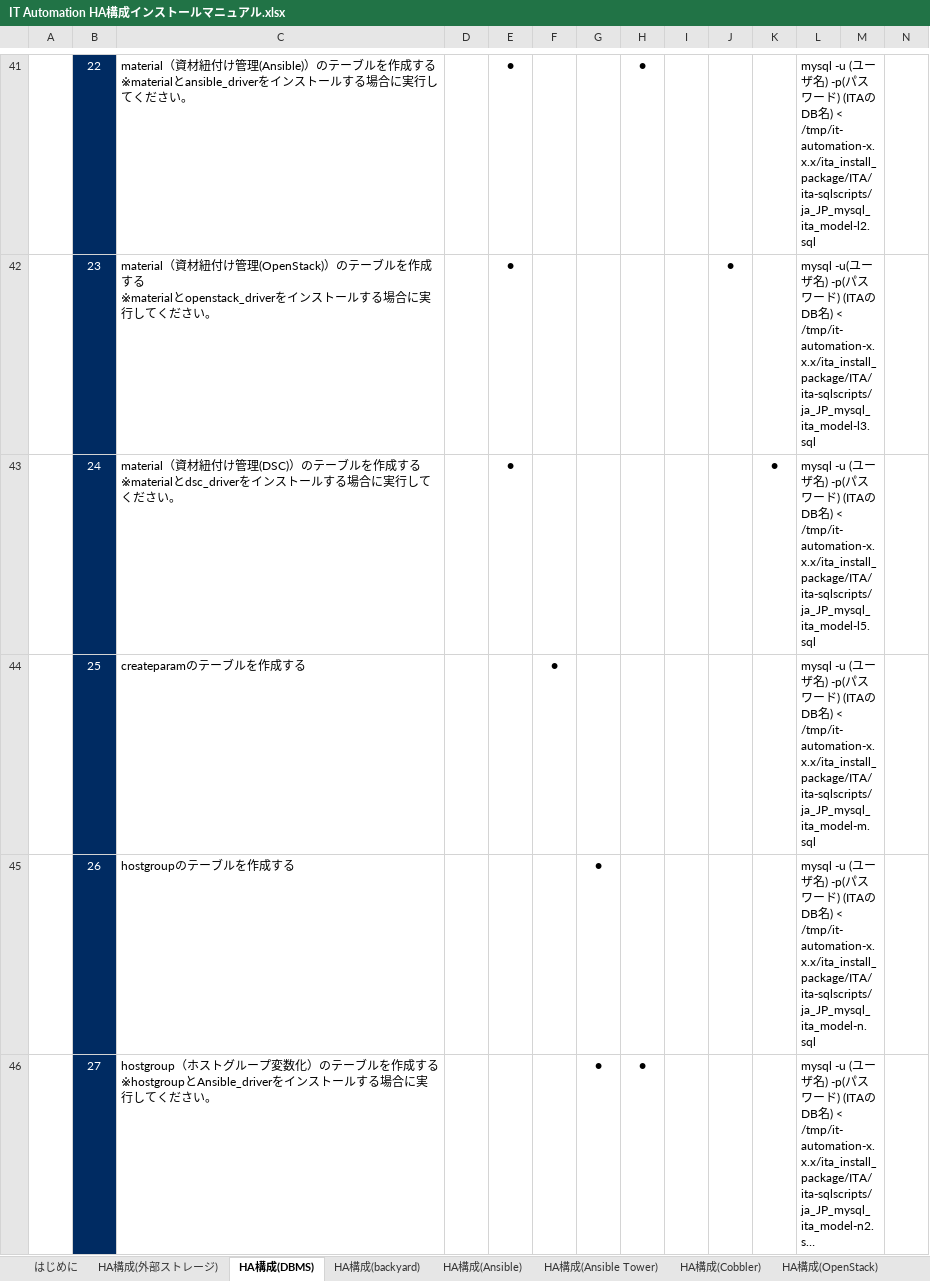
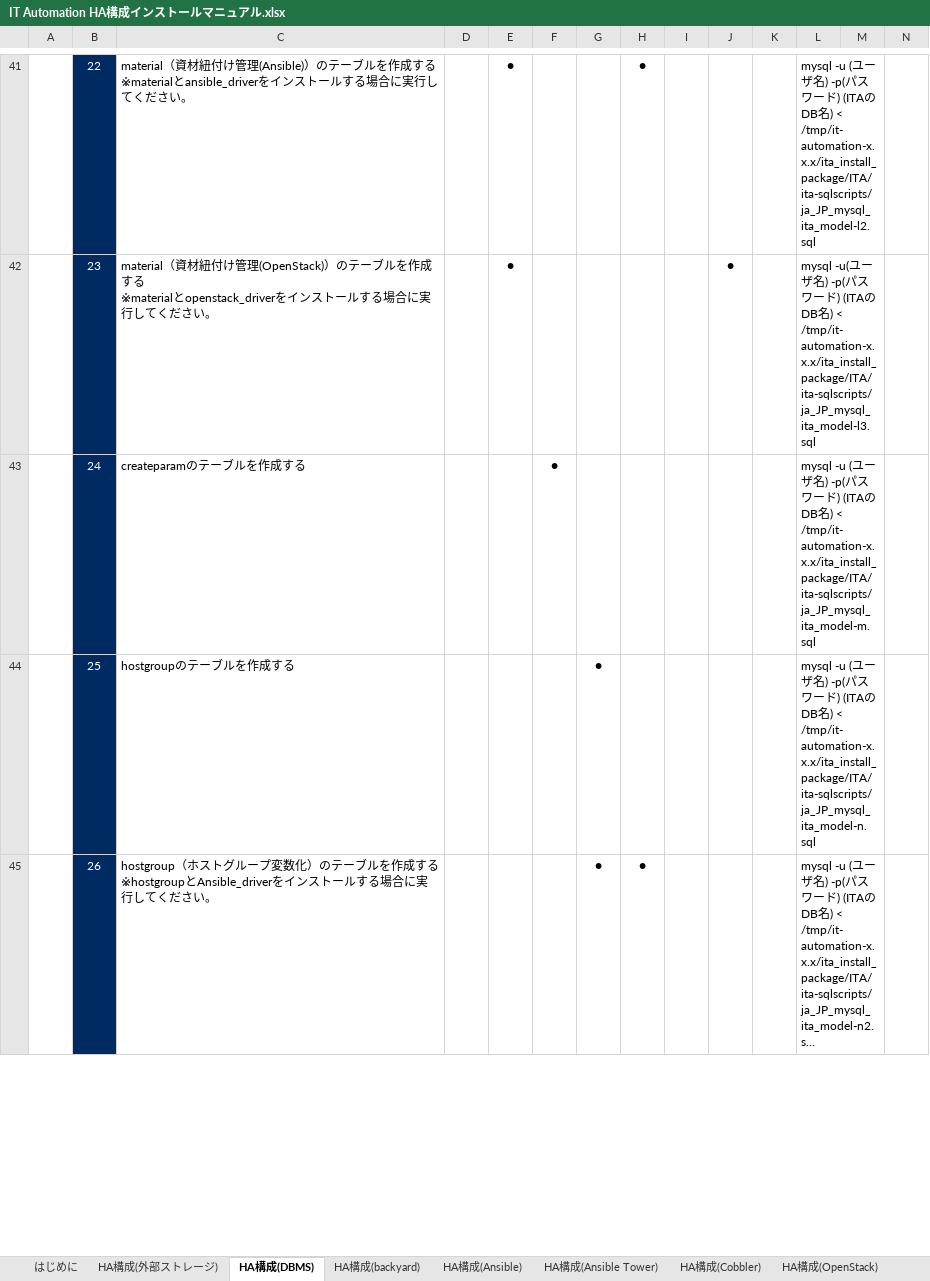
Before and after one commit to exastro-suite/it-automation-docs, an Excel workbook: asset/Learn_ja/IT Automation HA構成インストールマニュアル.xlsx, sheet HA構成(DBMS), drawn as a sheet; only a part is shown, gaps mark what is left out; long unchanged cells end in …; values as stored, in another font and other column widths than the file's, no borders; removed rows and columns are numbered as before the commit, all else as after; ↵ is a line break in a cell; the diff covers the shown part only; the diff names each change by its address in the sheet, - before the commit and + after, or states it on an @@ line.

```diff
--- a/asset/Learn_ja/IT Automation HA構成インストールマニュアル.xlsx (sheet HA構成(DBMS))
+++ b/asset/Learn_ja/IT Automation HA構成インストールマニュアル.xlsx (sheet HA構成(DBMS))
-row 43:  | 24 | material（資材紐付け管理(DSC)）のテーブルを作成する ↵ ※materialとdsc_driverをインストールする場合に実行してください。 |  | ● |  |  |  |  |  | ● | mysql -u (ユーザ名) -p(パスワード) (ITAのDB名) < /tmp/it-automation-x.x.x/ita_install_package/ITA/ita-sqlscripts/ja_JP_mysql_ita_model-l5.sql
-B43: 25
+B43: 24
-B44: 26
+B44: 25
-B45: 27
+B45: 26
```
Also changed, not shown: 9 edited cells elsewhere in this sheet, sheet HA構成(backyard), sheet HA構成(Web・AP), sheet HA構成(Ansible), sheet HA構成(Cobbler), sheet HA構成(外部ストレージ), sheet はじめに, 3 more sheets, other sheet tabs, charts or pictures.
